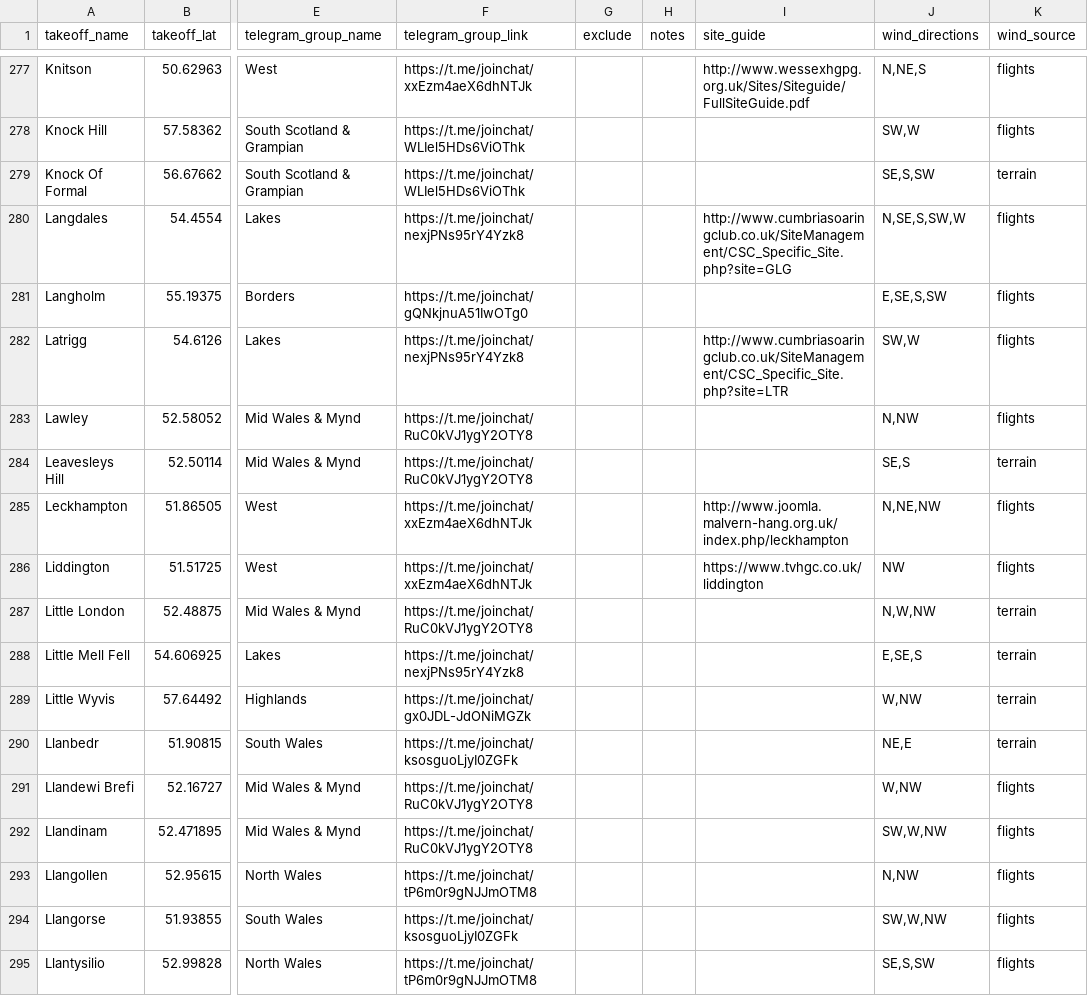
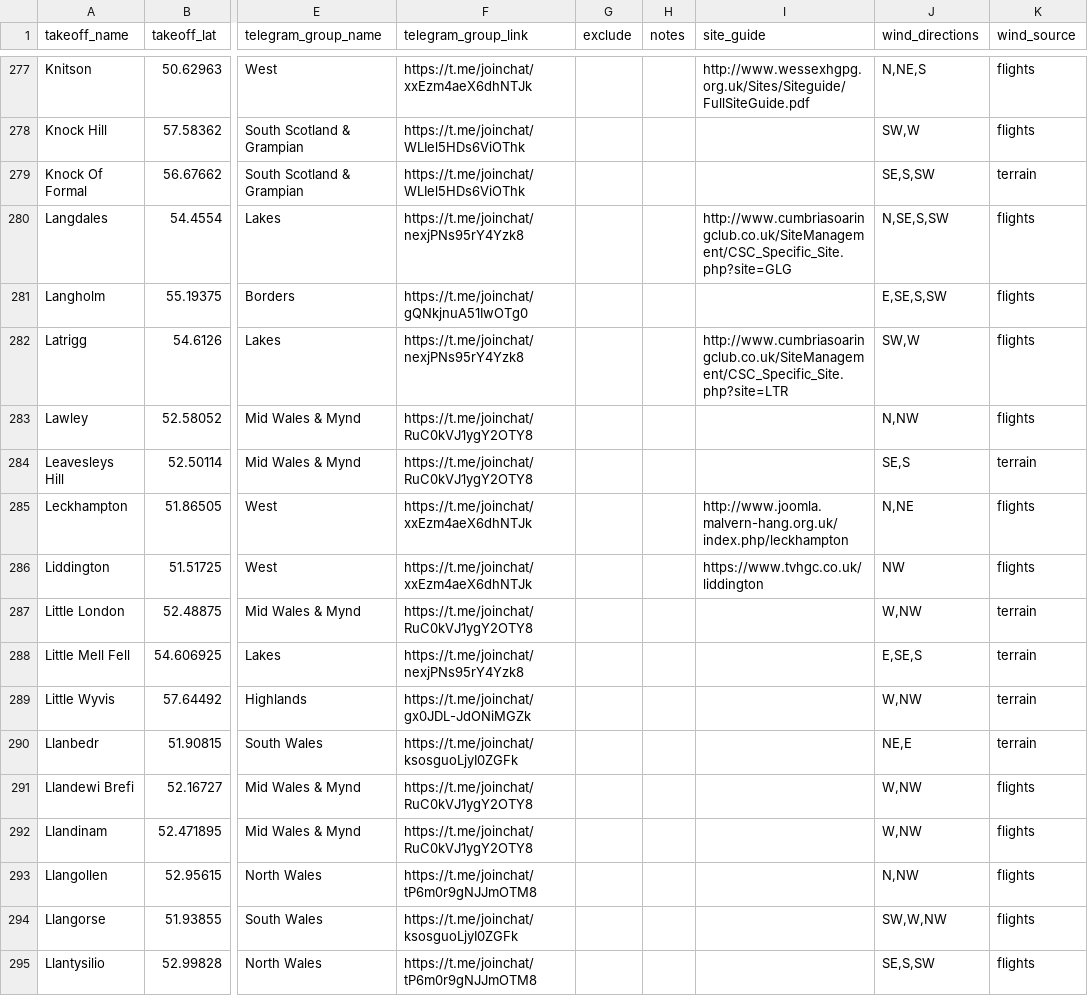
Before and after one commit to neilcharles/uk_pg_sites, a CSV file: sites.csv, drawn as a sheet; only a part is shown, gaps mark what is left out; the diff covers the shown part only; the diff names each change by its address in the sheet, - before the commit and + after, or states it on an @@ line.

```diff
--- a/sites.csv
+++ b/sites.csv
-J280 (wind_directions): N,SE,S,SW,W
+J280 (wind_directions): N,SE,S,SW
-J285 (wind_directions): N,NE,NW
+J285 (wind_directions): N,NE
-J287 (wind_directions): N,W,NW
+J287 (wind_directions): W,NW
-J292 (wind_directions): SW,W,NW
+J292 (wind_directions): W,NW
```
Also changed, not shown: 123 edited cells elsewhere in this file, wind/review.csv, 3 other files.
